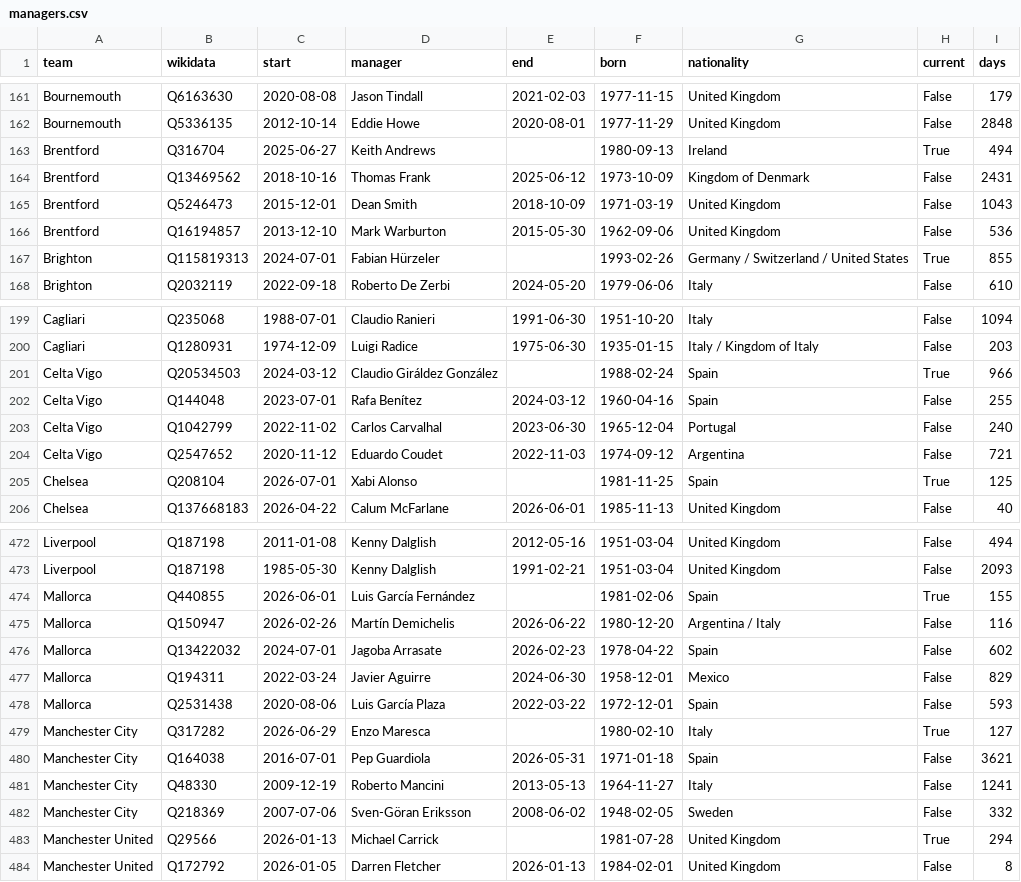
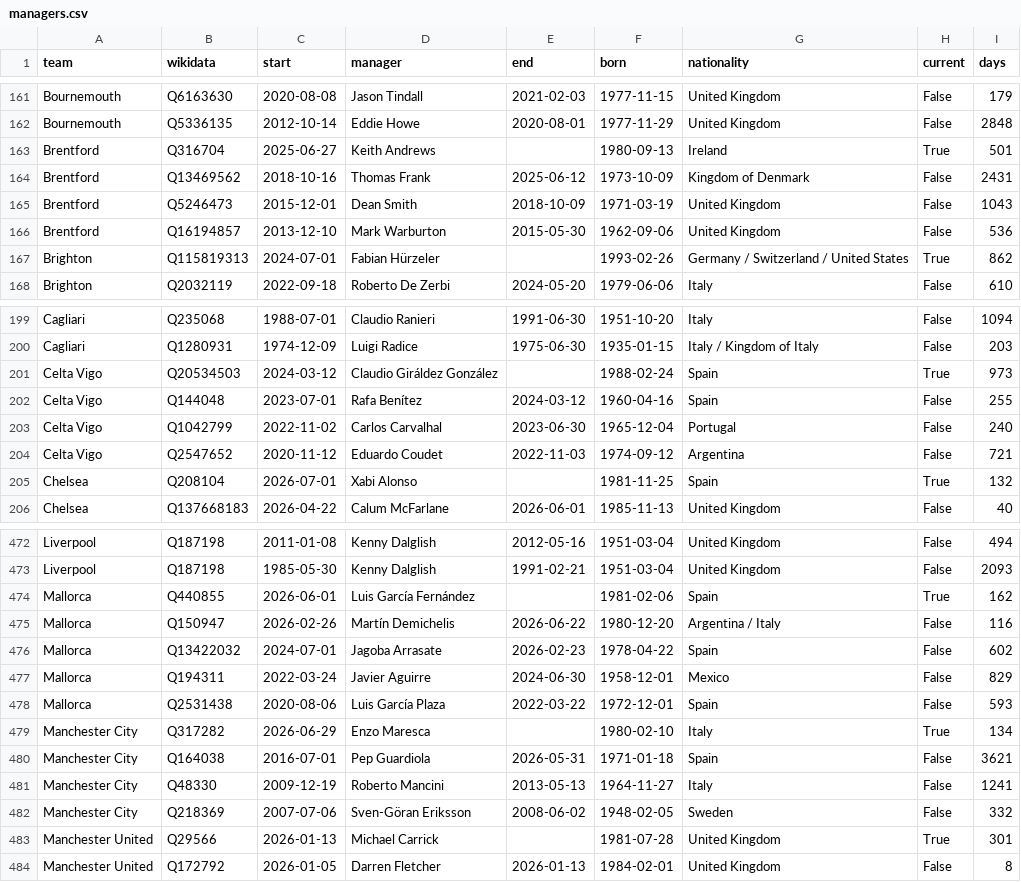
Before and after one commit to kathir160505-ctrl/FYP, a CSV file: data/processed/legacy/managers.csv, drawn as a sheet; only a part is shown, gaps mark what is left out; the diff covers the shown part only.

```diff
--- a/data/processed/legacy/managers.csv
+++ b/data/processed/legacy/managers.csv
@@ -162,3 +162,3 @@ Bournemouth,Q6163630,2020-08-08,Jason Tindall,2021-02-03,1977-11-15,United Kingd
 Bournemouth,Q5336135,2012-10-14,Eddie Howe,2020-08-01,1977-11-29,United Kingdom,False,2848
-Brentford,Q316704,2025-06-27,Keith Andrews,,1980-09-13,Ireland,True,494
+Brentford,Q316704,2025-06-27,Keith Andrews,,1980-09-13,Ireland,True,501
 Brentford,Q13469562,2018-10-16,Thomas Frank,2025-06-12,1973-10-09,Kingdom of Denmark,False,2431
@@ -166,3 +166,3 @@ Brentford,Q5246473,2015-12-01,Dean Smith,2018-10-09,1971-03-19,United Kingdom,Fa
 Brentford,Q16194857,2013-12-10,Mark Warburton,2015-05-30,1962-09-06,United Kingdom,False,536
-Brighton,Q115819313,2024-07-01,Fabian Hürzeler,,1993-02-26,Germany / Switzerland / United States,True,855
+Brighton,Q115819313,2024-07-01,Fabian Hürzeler,,1993-02-26,Germany / Switzerland / United States,True,862
 Brighton,Q2032119,2022-09-18,Roberto De Zerbi,2024-05-20,1979-06-06,Italy,False,610
@@ -200,3 +200,3 @@ Cagliari,Q235068,1988-07-01,Claudio Ranieri,1991-06-30,1951-10-20,Italy,False,10
 Cagliari,Q1280931,1974-12-09,Luigi Radice,1975-06-30,1935-01-15,Italy / Kingdom of Italy,False,203
-Celta Vigo,Q20534503,2024-03-12,Claudio Giráldez González,,1988-02-24,Spain,True,966
+Celta Vigo,Q20534503,2024-03-12,Claudio Giráldez González,,1988-02-24,Spain,True,973
 Celta Vigo,Q144048,2023-07-01,Rafa Benítez,2024-03-12,1960-04-16,Spain,False,255
@@ -204,3 +204,3 @@ Celta Vigo,Q1042799,2022-11-02,Carlos Carvalhal,2023-06-30,1965-12-04,Portugal,F
 Celta Vigo,Q2547652,2020-11-12,Eduardo Coudet,2022-11-03,1974-09-12,Argentina,False,721
-Chelsea,Q208104,2026-07-01,Xabi Alonso,,1981-11-25,Spain,True,125
+Chelsea,Q208104,2026-07-01,Xabi Alonso,,1981-11-25,Spain,True,132
 Chelsea,Q137668183,2026-04-22,Calum McFarlane,2026-06-01,1985-11-13,United Kingdom,False,40
@@ -473,3 +473,3 @@ Liverpool,Q187198,2011-01-08,Kenny Dalglish,2012-05-16,1951-03-04,United Kingdom
 Liverpool,Q187198,1985-05-30,Kenny Dalglish,1991-02-21,1951-03-04,United Kingdom,False,2093
-Mallorca,Q440855,2026-06-01,Luis García Fernández,,1981-02-06,Spain,True,155
+Mallorca,Q440855,2026-06-01,Luis García Fernández,,1981-02-06,Spain,True,162
 Mallorca,Q150947,2026-02-26,Martín Demichelis,2026-06-22,1980-12-20,Argentina / Italy,False,116
@@ -478,3 +478,3 @@ Mallorca,Q194311,2022-03-24,Javier Aguirre,2024-06-30,1958-12-01,Mexico,False,82
 Mallorca,Q2531438,2020-08-06,Luis García Plaza,2022-03-22,1972-12-01,Spain,False,593
-Manchester City,Q317282,2026-06-29,Enzo Maresca,,1980-02-10,Italy,True,127
+Manchester City,Q317282,2026-06-29,Enzo Maresca,,1980-02-10,Italy,True,134
 Manchester City,Q164038,2016-07-01,Pep Guardiola,2026-05-31,1971-01-18,Spain,False,3621
@@ -482,3 +482,3 @@ Manchester City,Q48330,2009-12-19,Roberto Mancini,2013-05-13,1964-11-27,Italy,Fa
 Manchester City,Q218369,2007-07-06,Sven-Göran Eriksson,2008-06-02,1948-02-05,Sweden,False,332
-Manchester United,Q29566,2026-01-13,Michael Carrick,,1981-07-28,United Kingdom,True,294
+Manchester United,Q29566,2026-01-13,Michael Carrick,,1981-07-28,United Kingdom,True,301
 Manchester United,Q172792,2026-01-05,Darren Fletcher,2026-01-13,1984-02-01,United Kingdom,False,8
```
Also changed, not shown: 2 added rows and 65 edited cells elsewhere in this file, data/raw/legacy/club_info.csv, data/raw/legacy/honours.csv, 6 other files.
